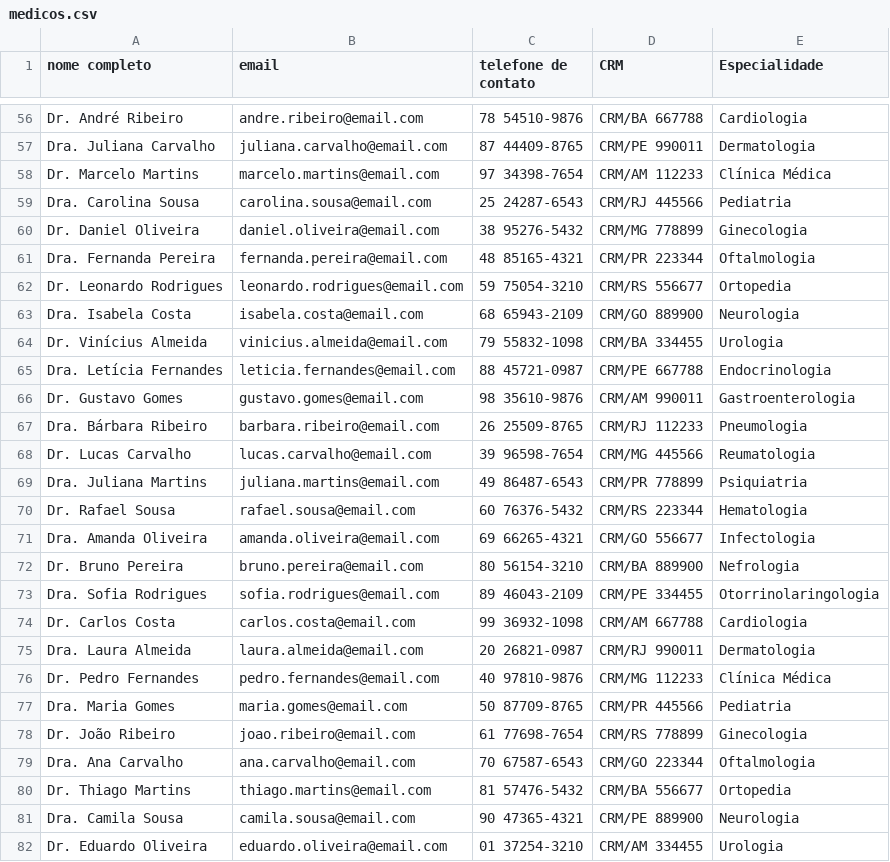
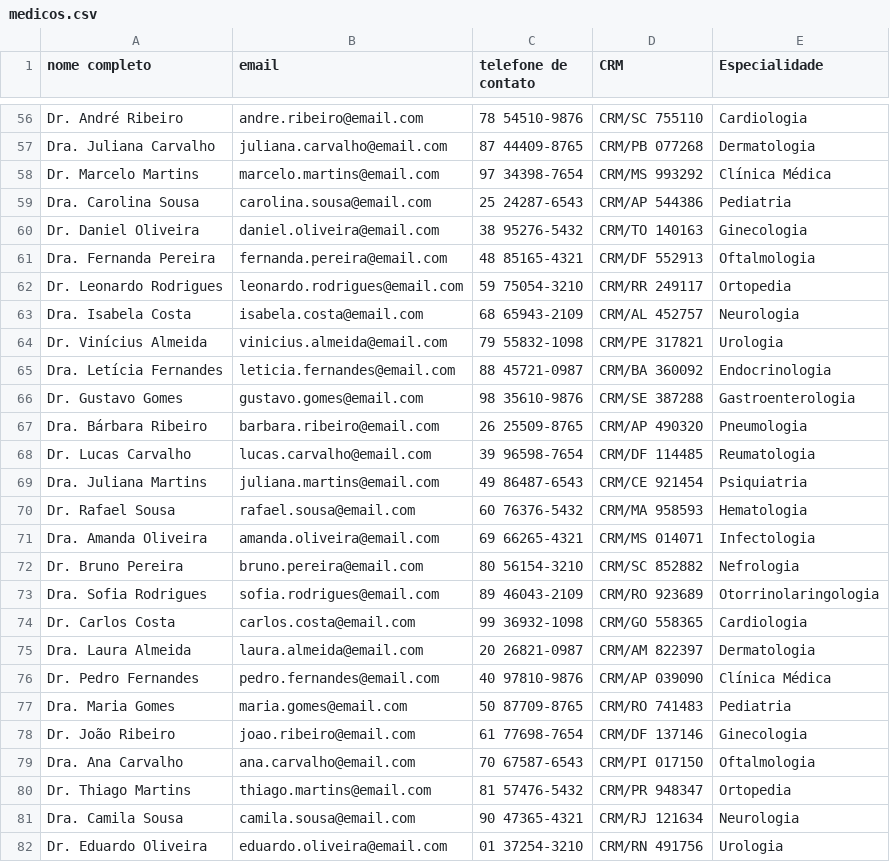
Before and after one commit to 5NETT-Arquitetura-MAGMA/Fase5Hackathon, a CSV file: script/medicos.csv, drawn as a sheet; only a part is shown, gaps mark what is left out; the diff covers the shown part only; the diff names each change by its address in the sheet, - before the commit and + after, or states it on an @@ line.

```diff
--- a/script/medicos.csv
+++ b/script/medicos.csv
-D56 (CRM): CRM/BA 667788
+D56 (CRM): CRM/SC 755110
-D57 (CRM): CRM/PE 990011
+D57 (CRM): CRM/PB 077268
-D58 (CRM): CRM/AM 112233
+D58 (CRM): CRM/MS 993292
-D59 (CRM): CRM/RJ 445566
+D59 (CRM): CRM/AP 544386
-D60 (CRM): CRM/MG 778899
+D60 (CRM): CRM/TO 140163
-D61 (CRM): CRM/PR 223344
+D61 (CRM): CRM/DF 552913
-D62 (CRM): CRM/RS 556677
+D62 (CRM): CRM/RR 249117
-D63 (CRM): CRM/GO 889900
+D63 (CRM): CRM/AL 452757
-D64 (CRM): CRM/BA 334455
+D64 (CRM): CRM/PE 317821
-D65 (CRM): CRM/PE 667788
+D65 (CRM): CRM/BA 360092
-D66 (CRM): CRM/AM 990011
+D66 (CRM): CRM/SE 387288
-D67 (CRM): CRM/RJ 112233
+D67 (CRM): CRM/AP 490320
-D68 (CRM): CRM/MG 445566
+D68 (CRM): CRM/DF 114485
-D69 (CRM): CRM/PR 778899
+D69 (CRM): CRM/CE 921454
-D70 (CRM): CRM/RS 223344
+D70 (CRM): CRM/MA 958593
-D71 (CRM): CRM/GO 556677
+D71 (CRM): CRM/MS 014071
-D72 (CRM): CRM/BA 889900
+D72 (CRM): CRM/SC 852882
-D73 (CRM): CRM/PE 334455
+D73 (CRM): CRM/RO 923689
-D74 (CRM): CRM/AM 667788
+D74 (CRM): CRM/GO 558365
-D75 (CRM): CRM/RJ 990011
+D75 (CRM): CRM/AM 822397
-D76 (CRM): CRM/MG 112233
+D76 (CRM): CRM/AP 039090
-D77 (CRM): CRM/PR 445566
+D77 (CRM): CRM/RO 741483
-D78 (CRM): CRM/RS 778899
+D78 (CRM): CRM/DF 137146
-D79 (CRM): CRM/GO 223344
+D79 (CRM): CRM/PI 017150
-D80 (CRM): CRM/BA 556677
+D80 (CRM): CRM/PR 948347
-D81 (CRM): CRM/PE 889900
+D81 (CRM): CRM/RJ 121634
-D82 (CRM): CRM/AM 334455
+D82 (CRM): CRM/RN 491756
```
Also changed, not shown: 62 edited cells elsewhere in this file, 9 other files.
